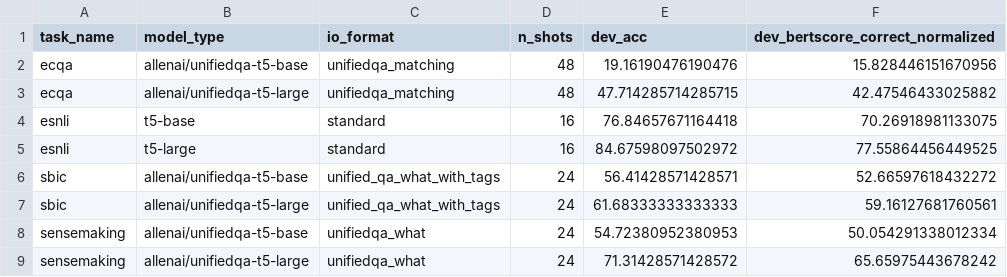
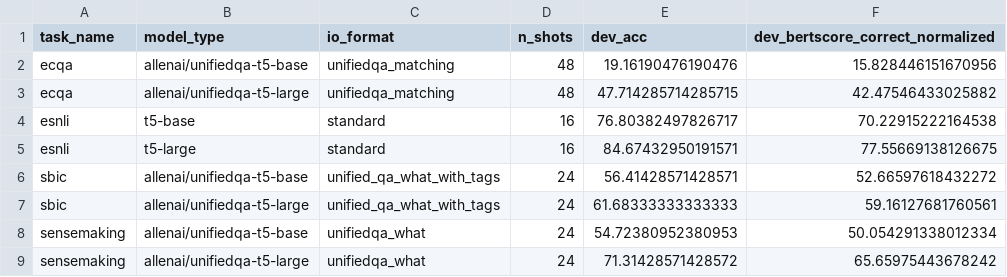
Before and after one commit to SanniM3/predicitons_with_explanations, a CSV file: out_kqvo_vt10/results.csv, drawn as a sheet.

Commit message:
all results for prefix_lora

```diff
--- a/out_kqvo_vt10/results.csv
+++ b/out_kqvo_vt10/results.csv
@@ -3,4 +3,4 @@ ecqa,allenai/unifiedqa-t5-base,unifiedqa_matching,48,19.16190476190476,15.828446
 ecqa,allenai/unifiedqa-t5-large,unifiedqa_matching,48,47.714285714285715,42.47546433025882
-esnli,t5-base,standard,16,76.84657671164418,70.26918981133075
-esnli,t5-large,standard,16,84.67598097502972,77.55864456449525
+esnli,t5-base,standard,16,76.80382497826717,70.22915222164538
+esnli,t5-large,standard,16,84.67432950191571,77.55669138126675
 sbic,allenai/unifiedqa-t5-base,unified_qa_what_with_tags,24,56.41428571428571,52.66597618432272
```
Also changed, not shown: out_kqvo_vt10/results_all.csv, out_kqvo_vt10/results_with_std.csv.
